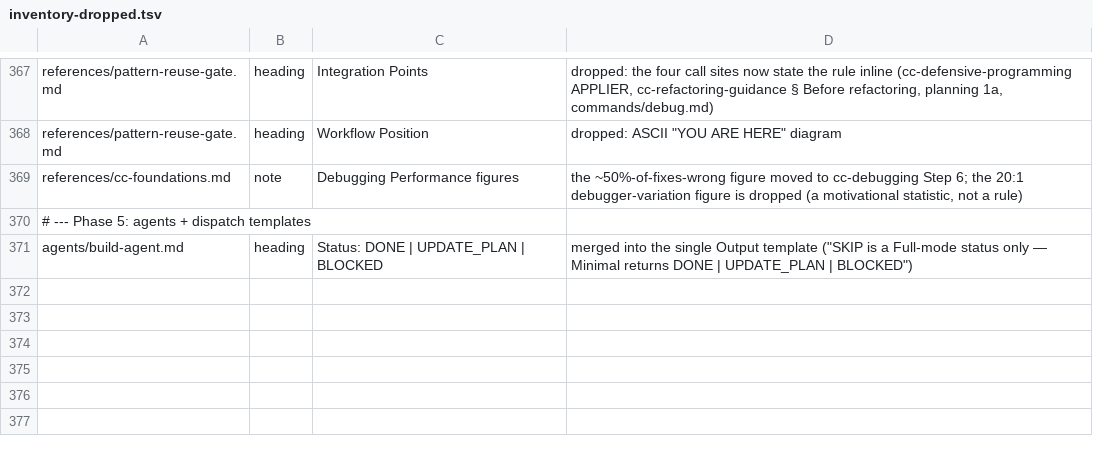
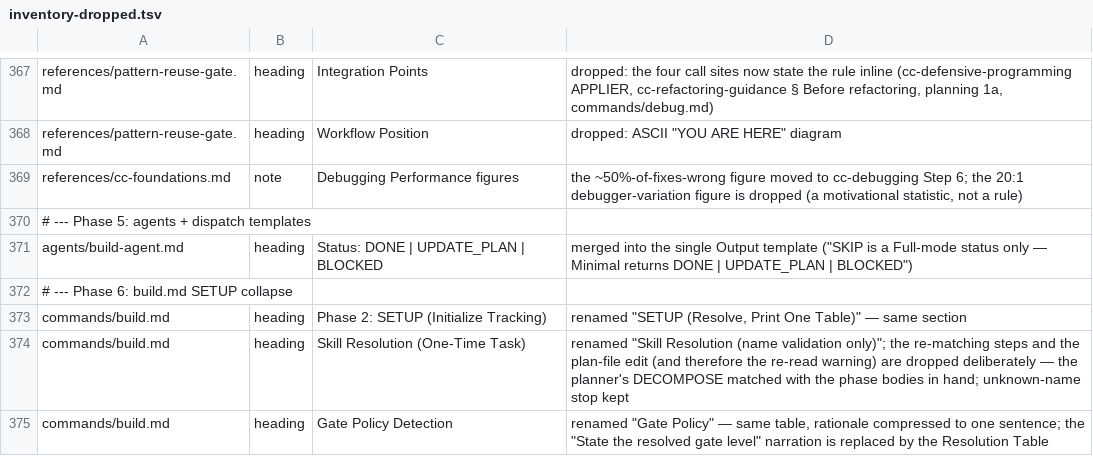
Before and after one commit to Bvenizelos/code-foundations, a TSV file: evals/inventory-dropped.tsv, drawn as a sheet; only a part is shown, gaps mark what is left out; the diff names each change by its address in the sheet, - before the commit and + after, or states it on an @@ line.

```diff
--- a/evals/inventory-dropped.tsv
+++ b/evals/inventory-dropped.tsv
+row 372: # --- Phase 6: build.md SETUP collapse
+row 373: commands/build.md | heading | Phase 2: SETUP (Initialize Tracking) | renamed "SETUP (Resolve, Print One Table)" — same section
+row 374: commands/build.md | heading | Skill Resolution (One-Time Task) | renamed "Skill Resolution (name validation only)"; the re-matching steps and the plan-file edit (and therefore the re-read warning) are dropped deliberately — the planner's DECOMPOSE matched with the phase bodies in hand; unknown-name stop kept
+row 375: commands/build.md | heading | Gate Policy Detection | renamed "Gate Policy" — same table, rationale compressed to one sentence; the "State the resolved gate level" narration is replaced by the Resolution Table
```
Also changed, not shown: evals/rules-registry.tsv, 5 other files.
